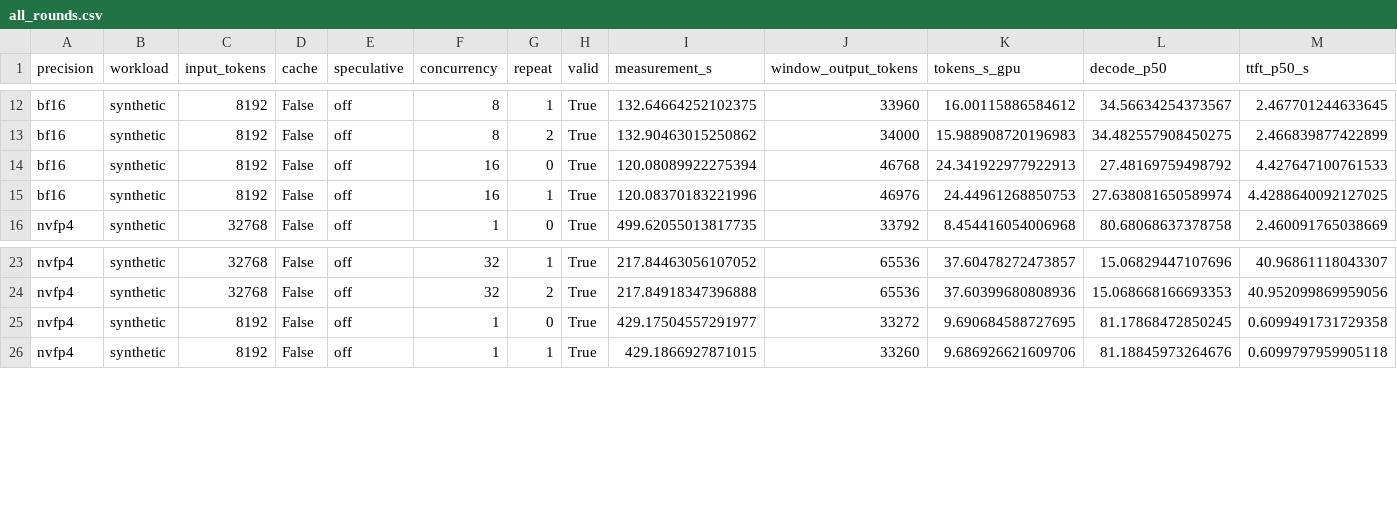
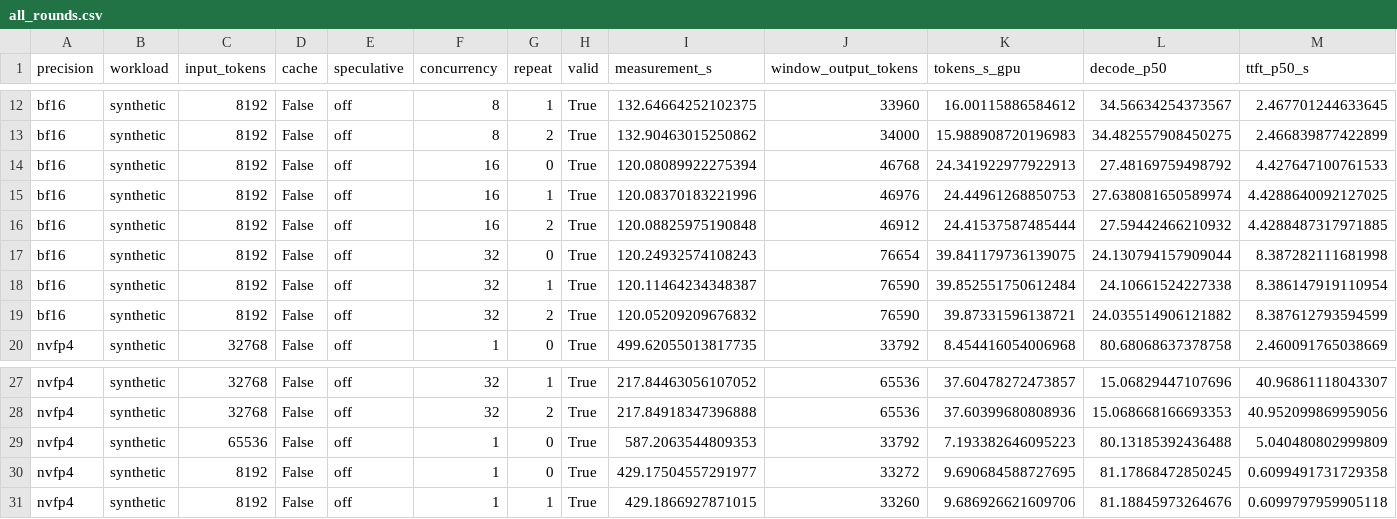
Before and after one commit to zhiyuanhubj/agent-benchmark-evals-20261019, a CSV file: evidence/muse_controlled_perf_20261028/all_rounds.csv, drawn as a sheet; only a part is shown, gaps mark what is left out; rows hold the shown columns only; the diff names each change by its address in the sheet, - before the commit and + after, or states it on an @@ line.

```diff
--- a/evidence/muse_controlled_perf_20261028/all_rounds.csv
+++ b/evidence/muse_controlled_perf_20261028/all_rounds.csv
+row 16: bf16 | synthetic | 8192 | False | off | 16 | 2 | True | 120.08825975190848 | 46912 | 24.41537587485444 | 27.59442466210932 | 4.4288487317971885
+row 17: bf16 | synthetic | 8192 | False | off | 32 | 0 | True | 120.24932574108243 | 76654 | 39.841179736139075 | 24.130794157909044 | 8.387282111681998
+row 18: bf16 | synthetic | 8192 | False | off | 32 | 1 | True | 120.11464234348387 | 76590 | 39.852551750612484 | 24.10661524227338 | 8.386147919110954
+row 19: bf16 | synthetic | 8192 | False | off | 32 | 2 | True | 120.05209209676832 | 76590 | 39.87331596138721 | 24.035514906121882 | 8.387612793594599
+row 29: nvfp4 | synthetic | 65536 | False | off | 1 | 0 | True | 587.2063544809353 | 33792 | 7.193382646095223 | 80.13185392436488 | 5.040480802999809
```
Also changed, not shown: evidence/muse_controlled_perf_20261028/acceptance_matrix.csv, evidence/muse_controlled_perf_20261028/detailed_points.csv, 8 other files.
